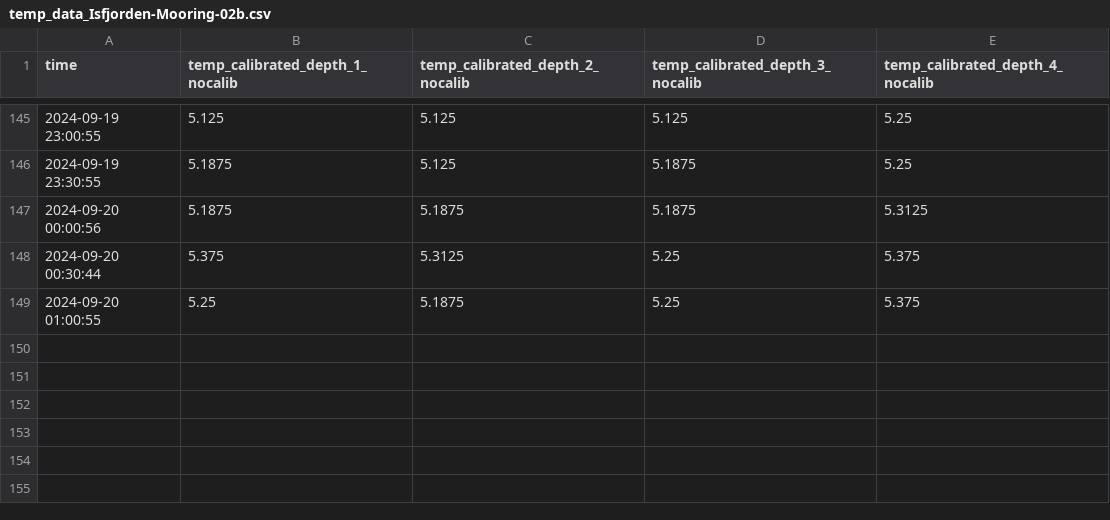
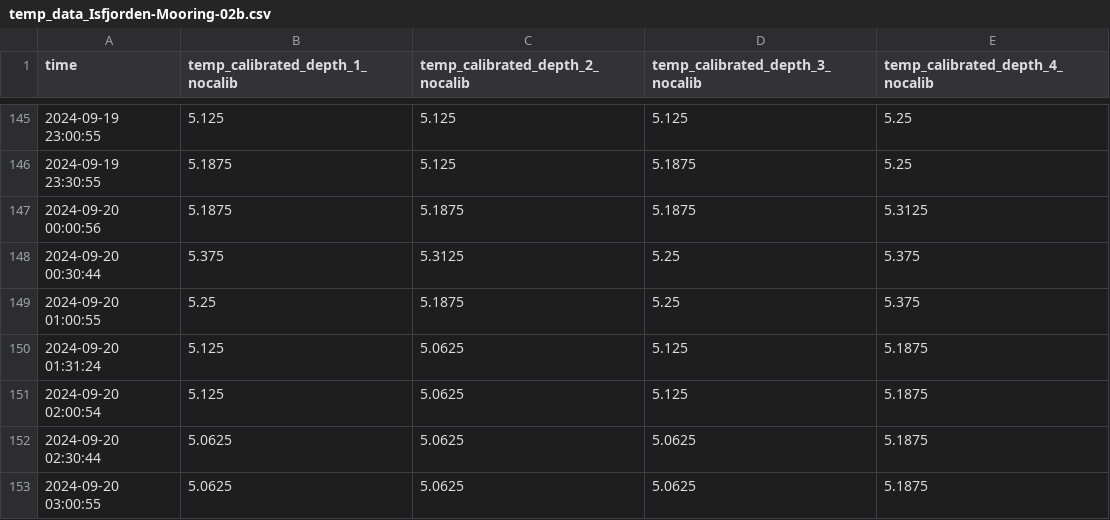
Before and after one commit to jerabaul29/2024_data_Isfjorden_02b, a CSV file: temp_data_Isfjorden-Mooring-02b.csv, drawn as a sheet; only a part is shown, gaps mark what is left out; the diff names each change by its address in the sheet, - before the commit and + after, or states it on an @@ line.

Commit message:
Push data

```diff
--- a/temp_data_Isfjorden-Mooring-02b.csv
+++ b/temp_data_Isfjorden-Mooring-02b.csv
+row 150: 2024-09-20 01:31:24 | 5.125 | 5.0625 | 5.125 | 5.1875
+row 151: 2024-09-20 02:00:54 | 5.125 | 5.0625 | 5.125 | 5.1875
+row 152: 2024-09-20 02:30:44 | 5.0625 | 5.0625 | 5.0625 | 5.1875
+row 153: 2024-09-20 03:00:55 | 5.0625 | 5.0625 | 5.0625 | 5.1875
```
Also changed, not shown: wavestat_data_Isfjorden-Mooring-02b.csv.
